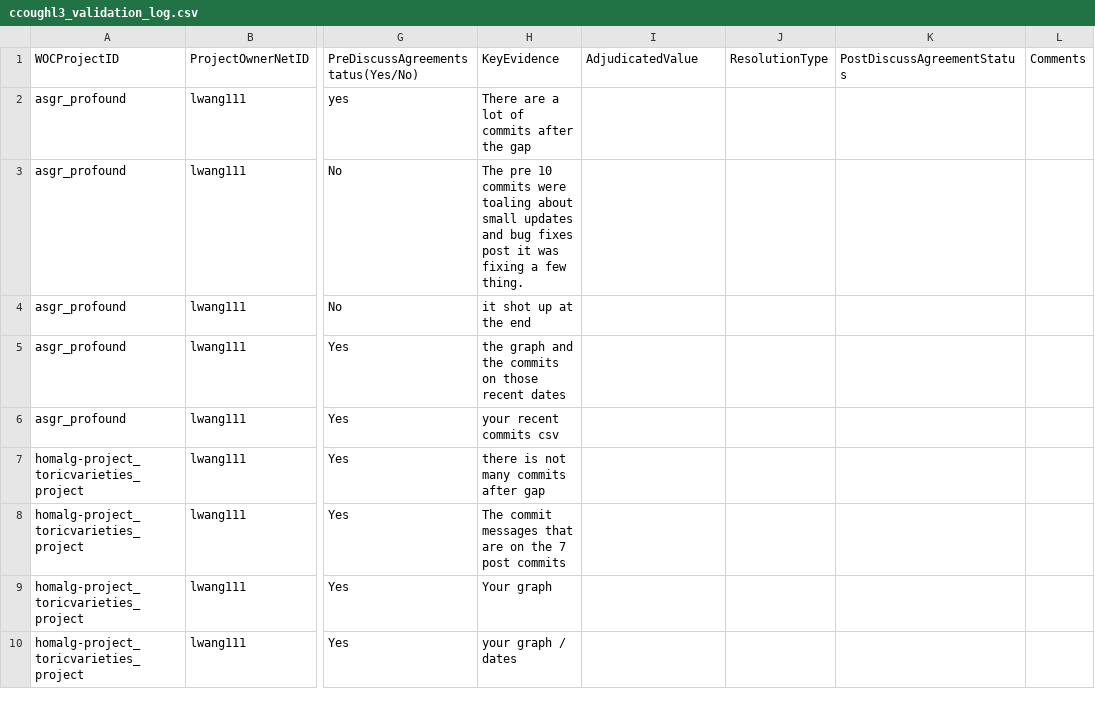
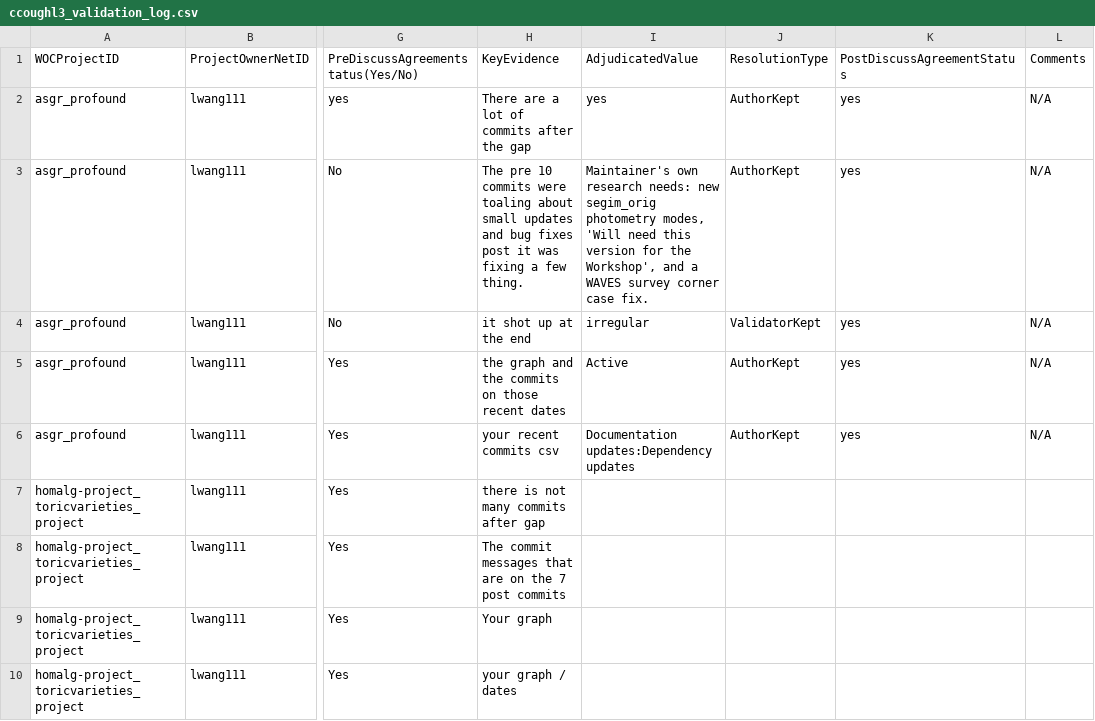
Before and after one commit to Tempstarwolf/MiniProject3, a CSV file: ccoughl3_validation_log.csv, drawn as a sheet; only a part is shown, gaps mark what is left out; the diff names each change by its address in the sheet, - before the commit and + after, or states it on an @@ line.

Commit message:
Update ccoughl3_validation_log.csv

```diff
--- a/ccoughl3_validation_log.csv
+++ b/ccoughl3_validation_log.csv
-I2: (empty)
+I2: yes
-J2:J3: (empty)
+J2:J3: AuthorKept
-K2:K6: (empty)
+K2:K6: yes
-L2:L6: (empty)
+L2:L6: N/A
-I3: (empty)
+I3: Maintainer's own research needs: new segim_orig photometry modes, 'Will need this version for the Workshop', and a WAVES survey corner case fix.
-I4: (empty)
+I4: irregular
-J4: (empty)
+J4: ValidatorKept
-I5: (empty)
+I5: Active
-J5:J6: (empty)
+J5:J6: AuthorKept
-I6: (empty)
+I6: Documentation updates:Dependency updates
```
